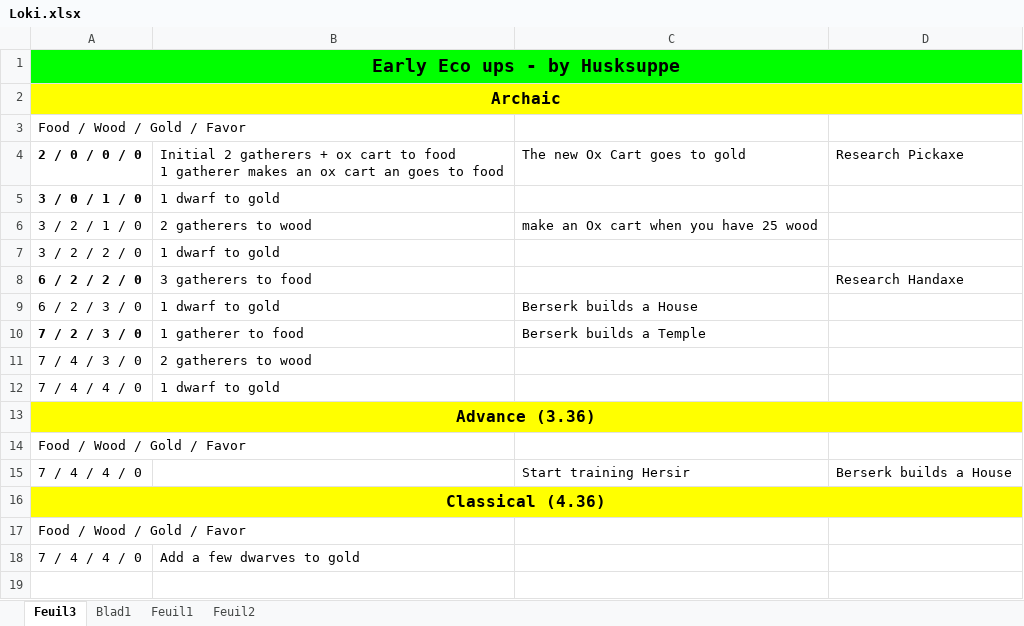
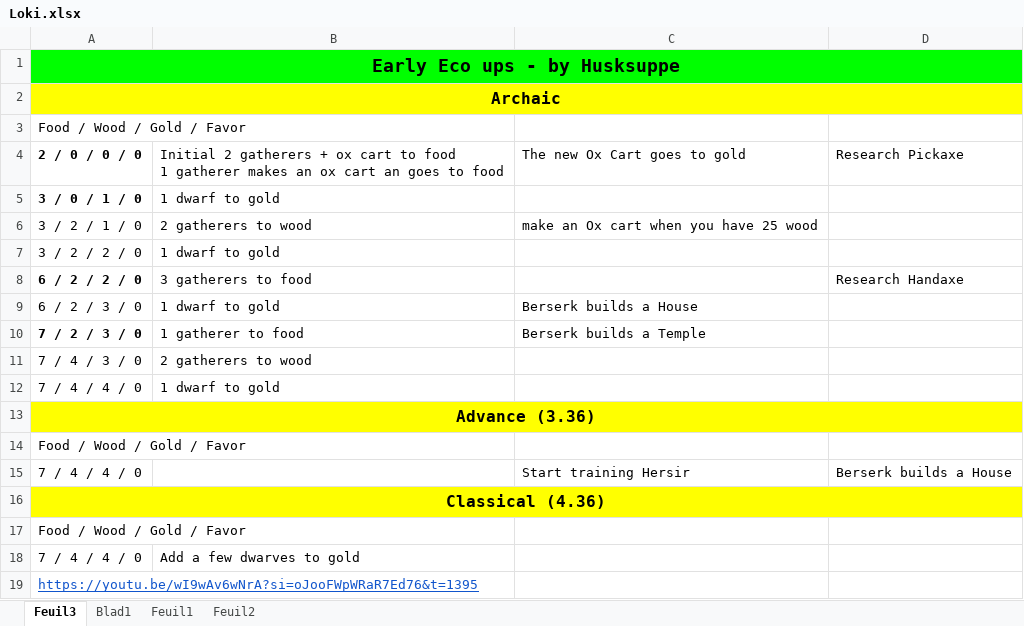
Before and after one commit to DoDLooki/DeitiesOfDeath, an Excel workbook: public/assets/BOs/Loki.xlsx, sheet Feuil3, drawn as a sheet; values as stored, in another font and other column widths than the file's, no borders; the diff names each change by its address in the sheet, - before the commit and + after, or states it on an @@ line.

```diff
--- a/public/assets/BOs/Loki.xlsx (sheet Feuil3)
+++ b/public/assets/BOs/Loki.xlsx (sheet Feuil3)
+row 19: https://youtu.be/wI9wAv6wNrA?si=oJooFWpWRaR7Ed76&t=1395
```
Also changed, not shown: public/assets/BOs/Freyr.xlsx, public/assets/BOs/Odin.xlsx, 1 other file.
